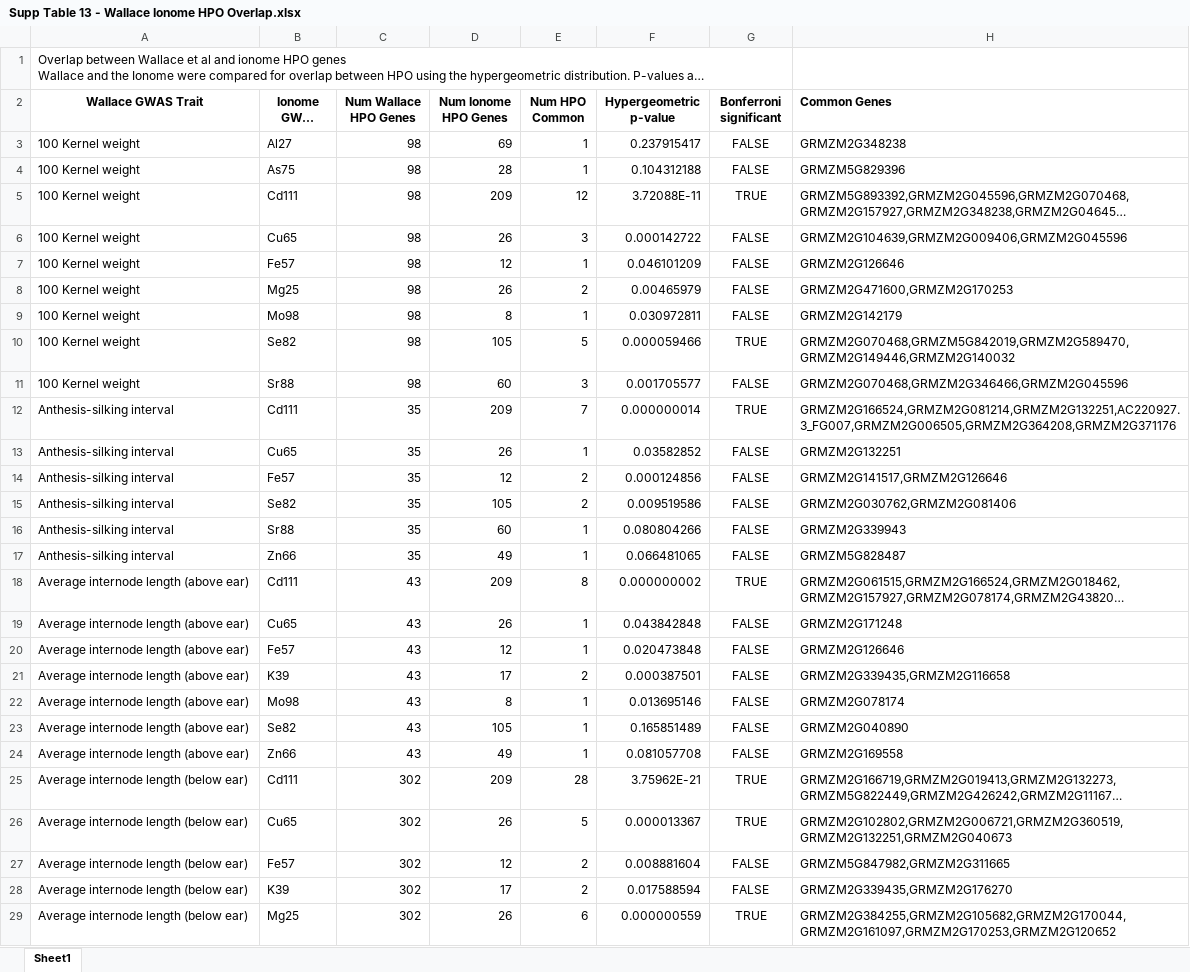
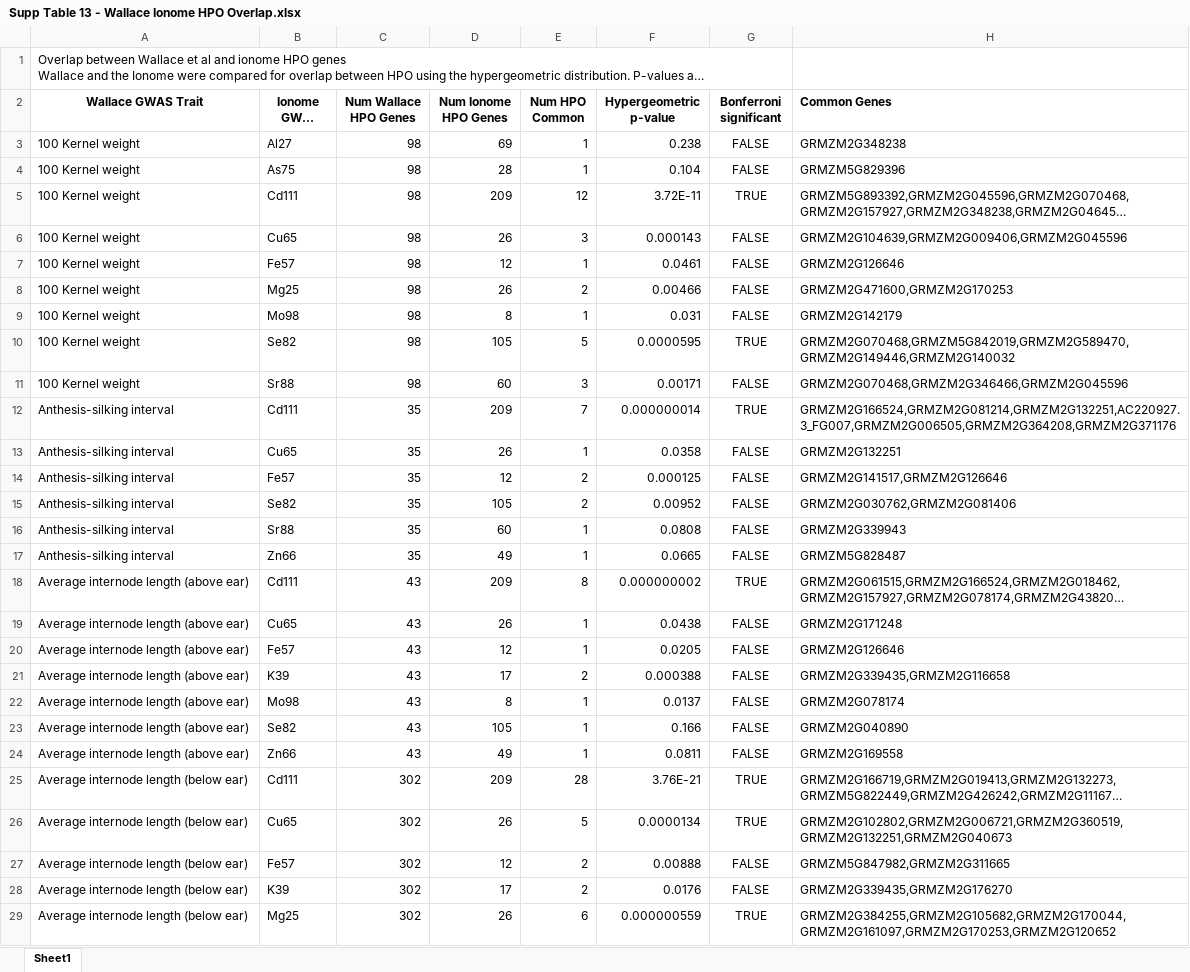
Before and after one commit to schae234/CamocoManuscript, an Excel workbook: Tables/Supp Table 13 - Wallace Ionome HPO Overlap.xlsx, sheet Sheet1, drawn as a sheet; only a part is shown; long unchanged cells end in …; values as stored, in another font and other column widths than the file's, no borders; the diff covers the shown part only; the diff names each change by its address in the sheet, - before the commit and + after, or states it on an @@ line.

```diff
--- a/Tables/Supp Table 13 - Wallace Ionome HPO Overlap.xlsx (sheet Sheet1)
+++ b/Tables/Supp Table 13 - Wallace Ionome HPO Overlap.xlsx (sheet Sheet1)
-F3 (Hypergeometric p-value): 0.237915417
+F3 (Hypergeometric p-value): 0.238
-F4 (Hypergeometric p-value): 0.104312188
+F4 (Hypergeometric p-value): 0.104
-F5 (Hypergeometric p-value): 3.72088E-11
+F5 (Hypergeometric p-value): 3.72E-11
-F6 (Hypergeometric p-value): 0.000142722
+F6 (Hypergeometric p-value): 0.000143
-F7 (Hypergeometric p-value): 0.046101209
+F7 (Hypergeometric p-value): 0.0461
-F8 (Hypergeometric p-value): 0.00465979
+F8 (Hypergeometric p-value): 0.00466
-F9 (Hypergeometric p-value): 0.030972811
+F9 (Hypergeometric p-value): 0.031
-F10 (Hypergeometric p-value): 0.000059466
+F10 (Hypergeometric p-value): 0.0000595
-F11 (Hypergeometric p-value): 0.001705577
+F11 (Hypergeometric p-value): 0.00171
-F13 (Hypergeometric p-value): 0.03582852
+F13 (Hypergeometric p-value): 0.0358
-F14 (Hypergeometric p-value): 0.000124856
+F14 (Hypergeometric p-value): 0.000125
-F15 (Hypergeometric p-value): 0.009519586
+F15 (Hypergeometric p-value): 0.00952
-F16 (Hypergeometric p-value): 0.080804266
+F16 (Hypergeometric p-value): 0.0808
-F17 (Hypergeometric p-value): 0.066481065
+F17 (Hypergeometric p-value): 0.0665
-F19 (Hypergeometric p-value): 0.043842848
+F19 (Hypergeometric p-value): 0.0438
-F20 (Hypergeometric p-value): 0.020473848
+F20 (Hypergeometric p-value): 0.0205
-F21 (Hypergeometric p-value): 0.000387501
+F21 (Hypergeometric p-value): 0.000388
-F22 (Hypergeometric p-value): 0.013695146
+F22 (Hypergeometric p-value): 0.0137
-F23 (Hypergeometric p-value): 0.165851489
+F23 (Hypergeometric p-value): 0.166
-F24 (Hypergeometric p-value): 0.081057708
+F24 (Hypergeometric p-value): 0.0811
-F25 (Hypergeometric p-value): 3.75962E-21
+F25 (Hypergeometric p-value): 3.76E-21
-F26 (Hypergeometric p-value): 0.000013367
+F26 (Hypergeometric p-value): 0.0000134
-F27 (Hypergeometric p-value): 0.008881604
+F27 (Hypergeometric p-value): 0.00888
-F28 (Hypergeometric p-value): 0.017588594
+F28 (Hypergeometric p-value): 0.0176
```
Also changed, not shown: 29 edited cells elsewhere in this sheet, Tables/Supp Table 10 - HPOGOEnrichment.xlsx, Tables/Supp Table 3 - MCLGoEnrichment.xlsx, 8 other files.
